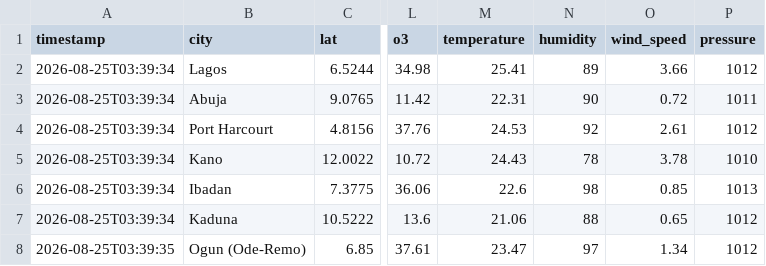
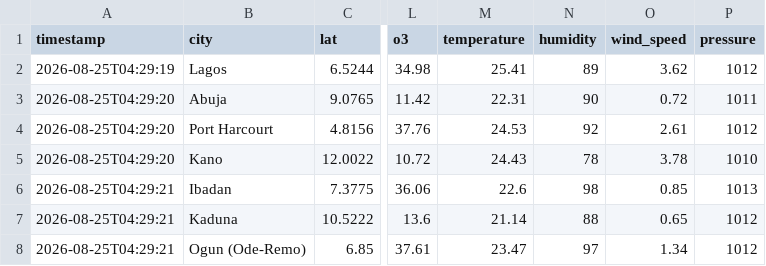
Before and after one commit to extremesam/Air-Quality-Dashboard, a CSV file: data/air_quality.csv, drawn as a sheet; only a part is shown, gaps mark what is left out; the diff names each change by its address in the sheet, - before the commit and + after, or states it on an @@ line.

```diff
--- a/data/air_quality.csv
+++ b/data/air_quality.csv
-A2 (timestamp): 2026-08-25T03:39:34
+A2 (timestamp): 2026-08-25T04:29:19
-O2 (wind_speed): 3.66
+O2 (wind_speed): 3.62
-A3:A5 (timestamp): 2026-08-25T03:39:34
+A3:A5 (timestamp): 2026-08-25T04:29:20
-A6:A7 (timestamp): 2026-08-25T03:39:34
+A6:A7 (timestamp): 2026-08-25T04:29:21
-M7 (temperature): 21.06
+M7 (temperature): 21.14
-A8 (timestamp): 2026-08-25T03:39:35
+A8 (timestamp): 2026-08-25T04:29:21
```
Also changed, not shown: data/history.csv, 2 other files.
